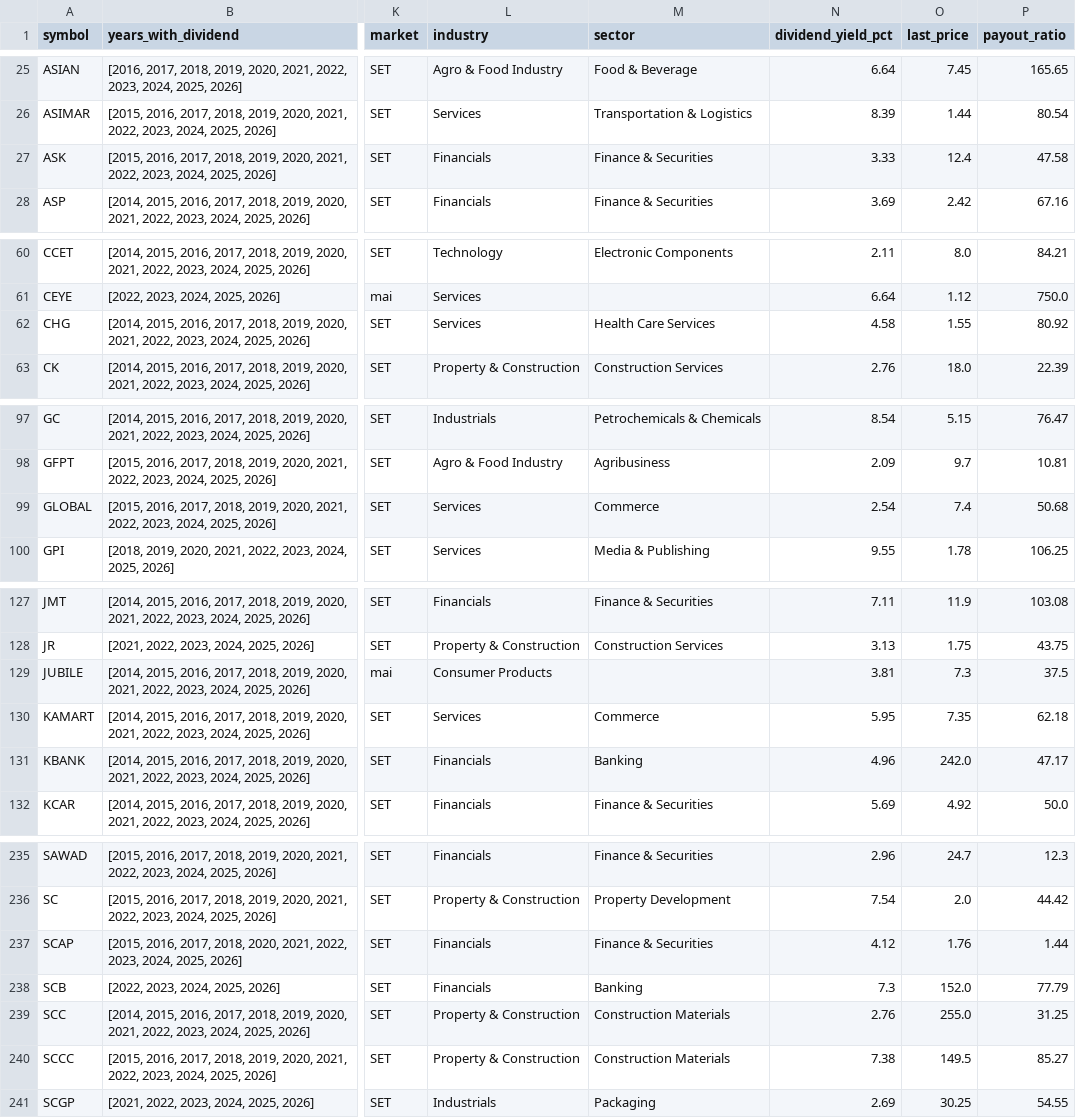
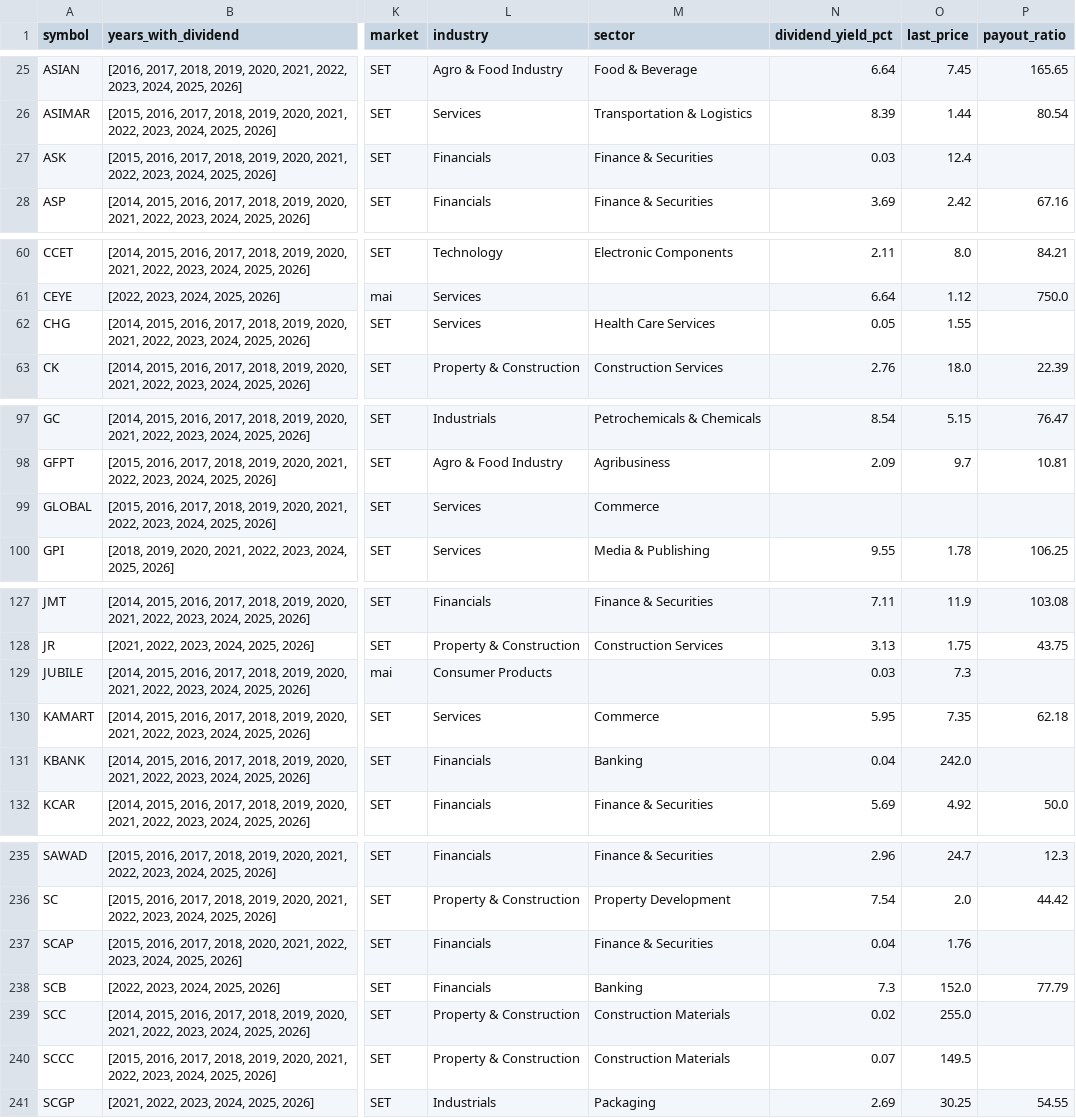
Before and after one commit to NtpVirusCom/set_company_profile, a CSV file: data/dividend_consistent_5y.csv, drawn as a sheet; only a part is shown, gaps mark what is left out; the diff covers the shown part only; the diff names each change by its address in the sheet, - before the commit and + after, or states it on an @@ line.

```diff
--- a/data/dividend_consistent_5y.csv
+++ b/data/dividend_consistent_5y.csv
-N27 (dividend_yield_pct): 3.33
+N27 (dividend_yield_pct): 0.03
-P27 (payout_ratio): 47.58
+P27 (payout_ratio): (empty)
-N62 (dividend_yield_pct): 4.58
+N62 (dividend_yield_pct): 0.05
-P62 (payout_ratio): 80.92
+P62 (payout_ratio): (empty)
-N99 (dividend_yield_pct): 2.54
+N99 (dividend_yield_pct): (empty)
-O99 (last_price): 7.4
+O99 (last_price): (empty)
-P99 (payout_ratio): 50.68
+P99 (payout_ratio): (empty)
-N129 (dividend_yield_pct): 3.81
+N129 (dividend_yield_pct): 0.03
-P129 (payout_ratio): 37.5
+P129 (payout_ratio): (empty)
-N131 (dividend_yield_pct): 4.96
+N131 (dividend_yield_pct): 0.04
-P131 (payout_ratio): 47.17
+P131 (payout_ratio): (empty)
-N237 (dividend_yield_pct): 4.12
+N237 (dividend_yield_pct): 0.04
-P237 (payout_ratio): 1.44
+P237 (payout_ratio): (empty)
-N239 (dividend_yield_pct): 2.76
+N239 (dividend_yield_pct): 0.02
-P239 (payout_ratio): 31.25
+P239 (payout_ratio): (empty)
-N240 (dividend_yield_pct): 7.38
+N240 (dividend_yield_pct): 0.07
-P240 (payout_ratio): 85.27
+P240 (payout_ratio): (empty)
```
Also changed, not shown: 12 edited cells elsewhere in this file, data/companies.csv, data/dividend_stocks.csv, 4 other files.
